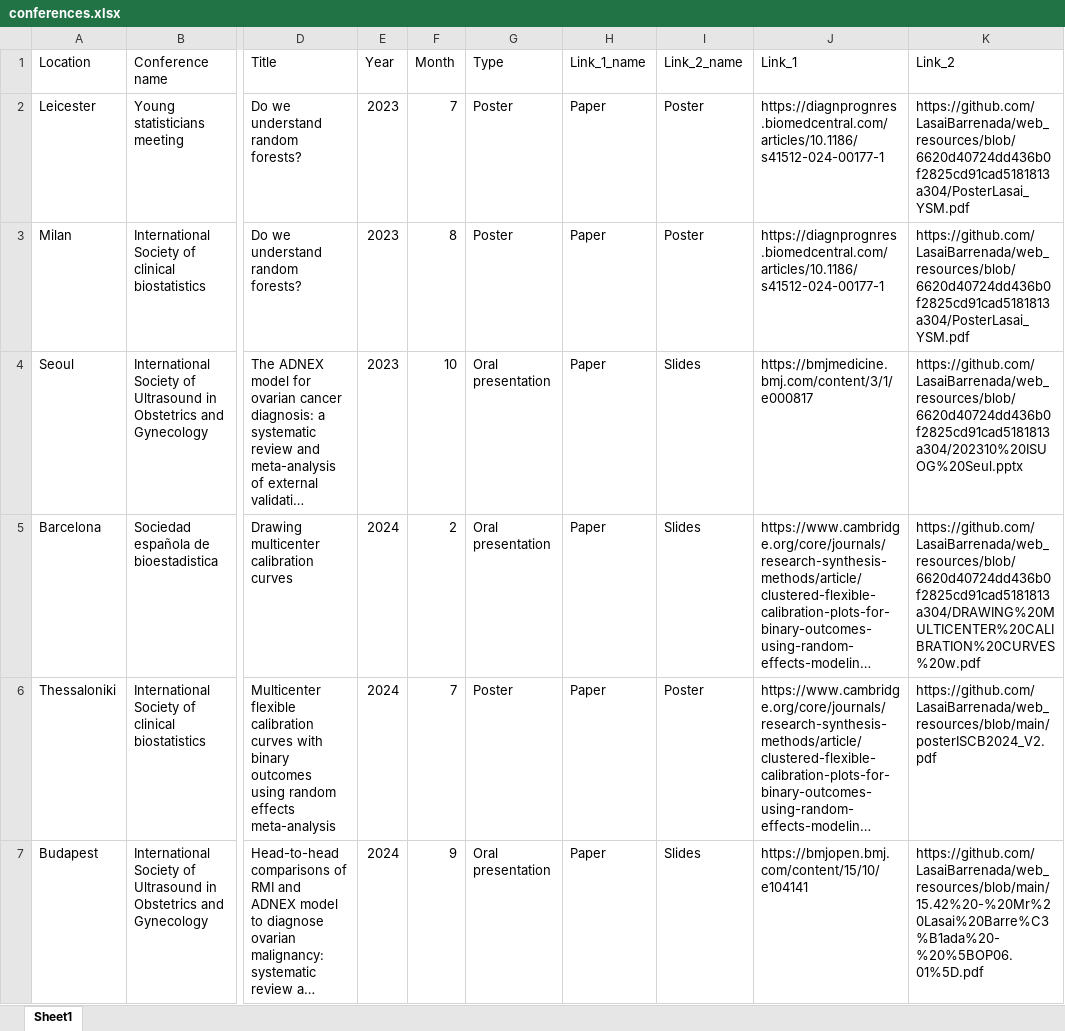
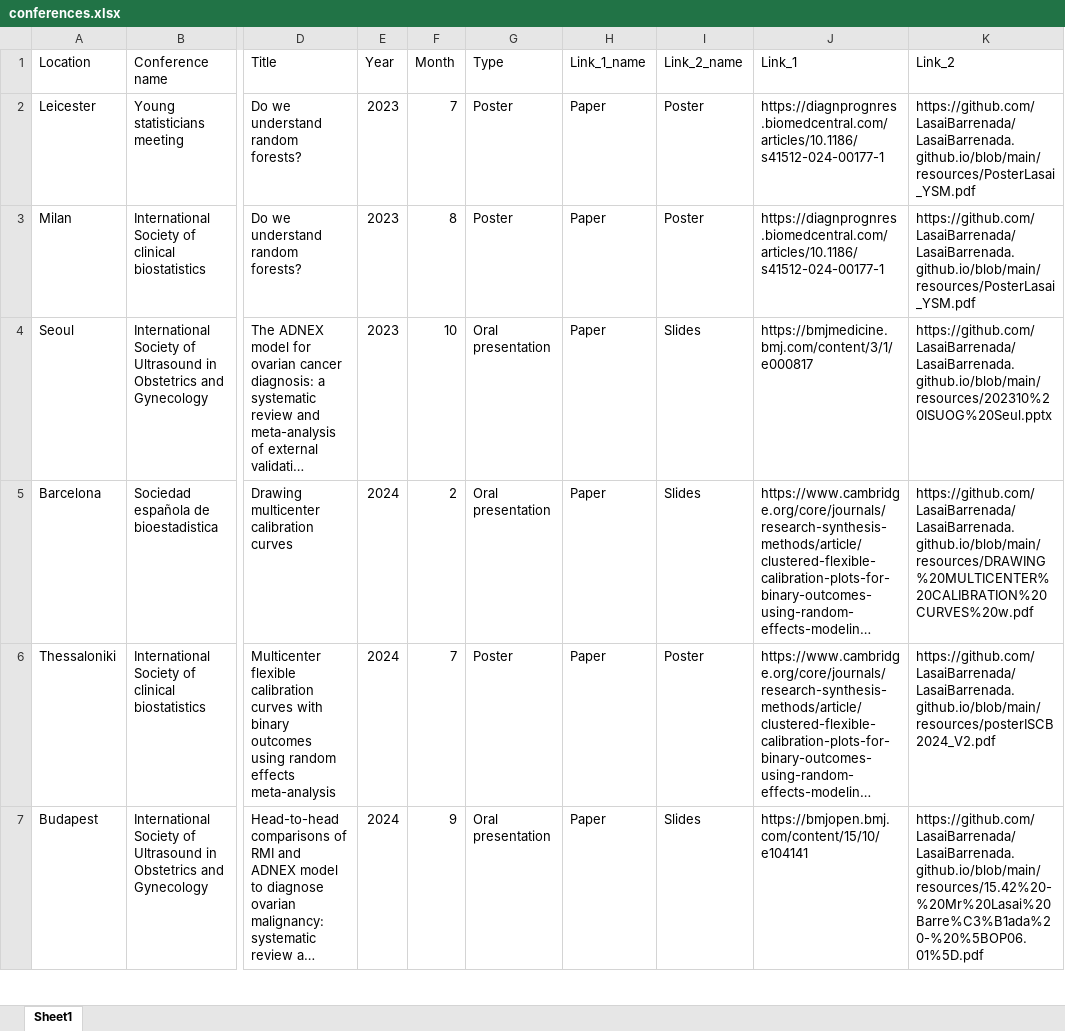
Before and after one commit to LasaiBarrenada/LasaiBarrenada.github.io, an Excel workbook: speaking/conferences.xlsx, sheet Sheet1, drawn as a sheet; only a part is shown, gaps mark what is left out; long unchanged cells end in …; values as stored, in another font and other column widths than the file's, no borders; the diff covers the shown part only; the diff names each change by its address in the sheet, - before the commit and + after, or states it on an @@ line.

```diff
--- a/speaking/conferences.xlsx (sheet Sheet1)
+++ b/speaking/conferences.xlsx (sheet Sheet1)
-K2:K3 (Link_2): https://github.com/LasaiBarrenada/web_resources/blob/6620d40724dd436b0f2825cd91cad5181813a304/PosterLasai_YSM.pdf
+K2:K3 (Link_2): https://github.com/LasaiBarrenada/LasaiBarrenada.github.io/blob/main/resources/PosterLasai_YSM.pdf
-K4 (Link_2): https://github.com/LasaiBarrenada/web_resources/blob/6620d40724dd436b0f2825cd91cad5181813a304/202310%20ISUOG%20Seul.pptx
+K4 (Link_2): https://github.com/LasaiBarrenada/LasaiBarrenada.github.io/blob/main/resources/202310%20ISUOG%20Seul.pptx
-K5 (Link_2): https://github.com/LasaiBarrenada/web_resources/blob/6620d40724dd436b0f2825cd91cad5181813a304/DRAWING%20MULTICENTER%20CALIBRATION%20CURVES%20w.pdf
+K5 (Link_2): https://github.com/LasaiBarrenada/LasaiBarrenada.github.io/blob/main/resources/DRAWING%20MULTICENTER%20CALIBRATION%20CURVES%20w.pdf
-K6 (Link_2): https://github.com/LasaiBarrenada/web_resources/blob/main/posterISCB2024_V2.pdf
+K6 (Link_2): https://github.com/LasaiBarrenada/LasaiBarrenada.github.io/blob/main/resources/posterISCB2024_V2.pdf
-K7 (Link_2): https://github.com/LasaiBarrenada/web_resources/blob/main/15.42%20-%20Mr%20Lasai%20Barre%C3%B1ada%20-%20%5BOP06.01%5D.pdf
+K7 (Link_2): https://github.com/LasaiBarrenada/LasaiBarrenada.github.io/blob/main/resources/15.42%20-%20Mr%20Lasai%20Barre%C3%B1ada%20-%20%5BOP06.01%5D.pdf
```
Also changed, not shown: 1 added row and 3 edited cells elsewhere in this sheet, projects/projects.xlsx, 28 other files.
